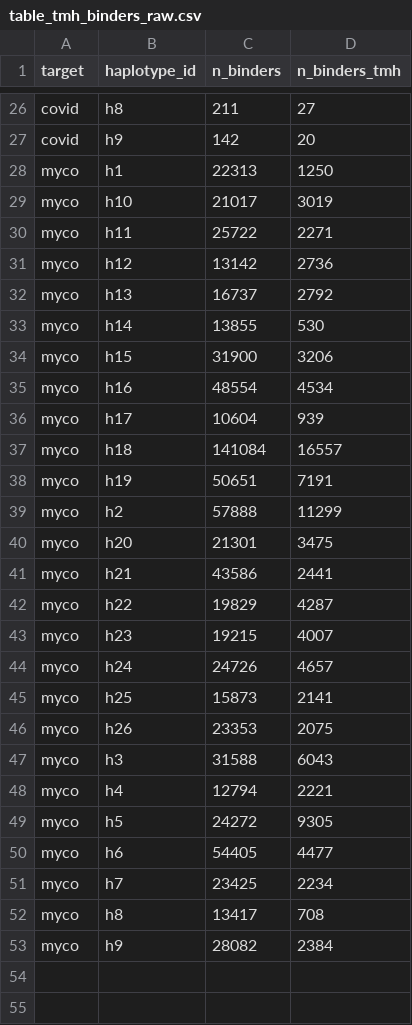
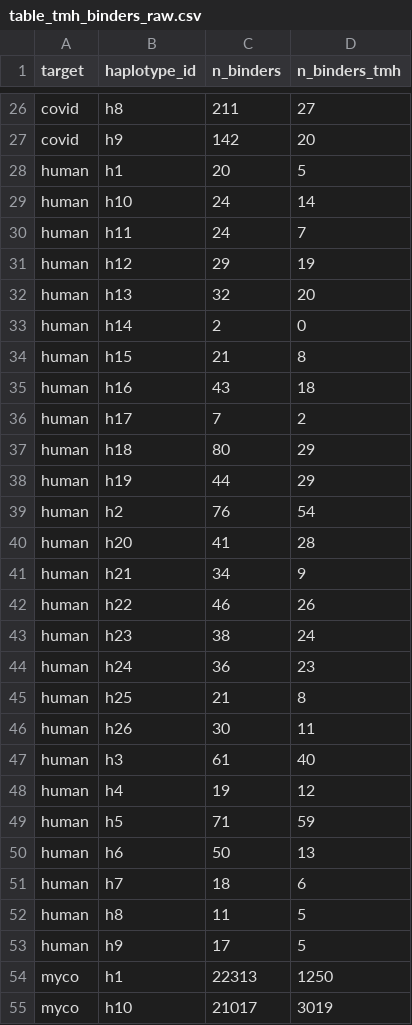
Before and after one commit to richelbilderbeek/bbbq_1, a CSV file: table_tmh_binders_raw.csv, drawn as a sheet; only a part is shown, gaps mark what is left out; the shorter side is filled out with more unchanged rows.

```diff
--- a/table_tmh_binders_raw.csv
+++ b/table_tmh_binders_raw.csv
@@ -27,2 +27,28 @@ covid,h8,211,27
 covid,h9,142,20
+human,h1,20,5
+human,h10,24,14
+human,h11,24,7
+human,h12,29,19
+human,h13,32,20
+human,h14,2,0
+human,h15,21,8
+human,h16,43,18
+human,h17,7,2
+human,h18,80,29
+human,h19,44,29
+human,h2,76,54
+human,h20,41,28
+human,h21,34,9
+human,h22,46,26
+human,h23,38,24
+human,h24,36,23
+human,h25,21,8
+human,h26,30,11
+human,h3,61,40
+human,h4,19,12
+human,h5,71,59
+human,h6,50,13
+human,h7,18,6
+human,h8,11,5
+human,h9,17,5
 myco,h1,22313,1250
```
Also changed, not shown: table_tmh_binders_mhc1.csv, table_tmh_binders_mhc2.csv, 1 other file.
